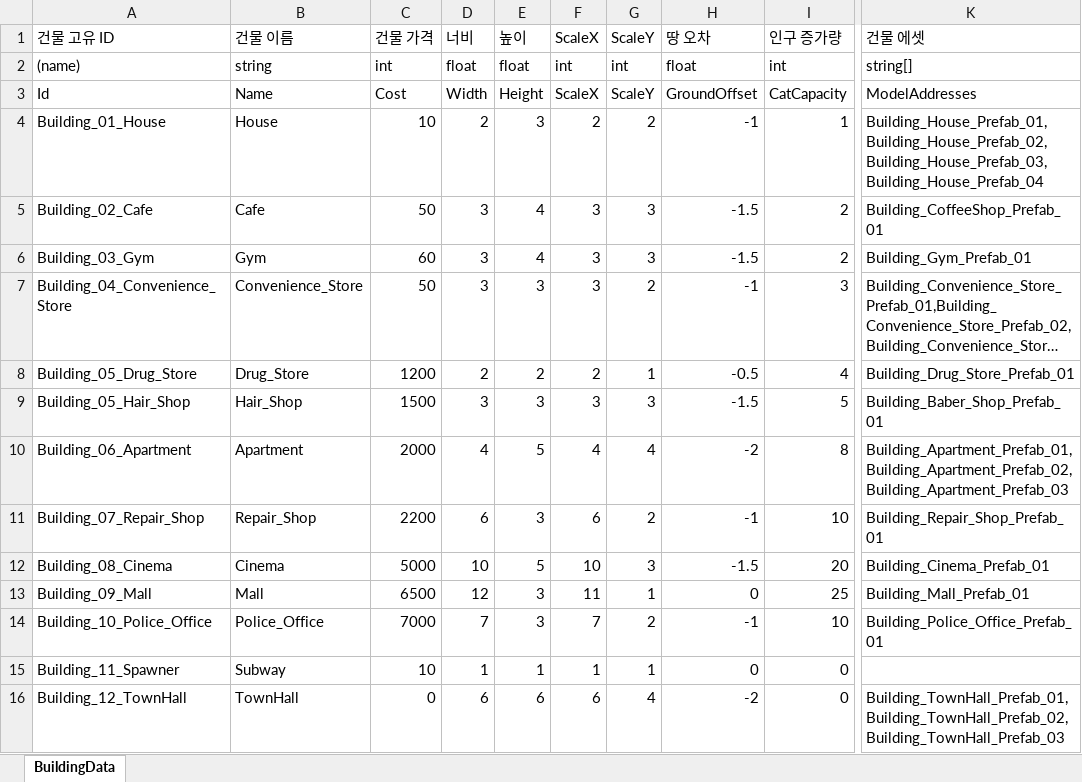
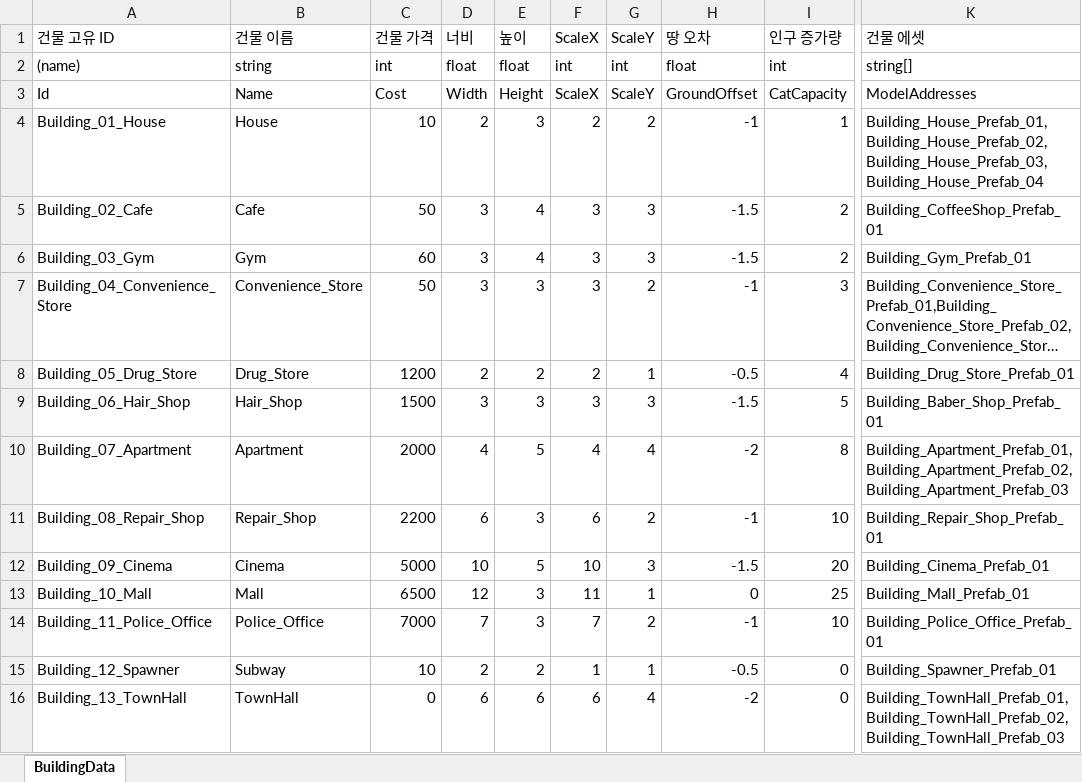
Before and after one commit to Stone-AK/NyangNyanTown, an Excel workbook: JsonConverter/ExcelFiles/BuildingData.xlsx, sheet BuildingData, drawn as a sheet; only a part is shown, gaps mark what is left out; long unchanged cells end in …; values as stored, in another font and other column widths than the file's, no borders; charts and pictures not drawn; the diff names each change by its address in the sheet, - before the commit and + after, or states it on an @@ line.

```diff
--- a/JsonConverter/ExcelFiles/BuildingData.xlsx (sheet BuildingData)
+++ b/JsonConverter/ExcelFiles/BuildingData.xlsx (sheet BuildingData)
-A9 (건물 고유 ID): Building_05_Hair_Shop
+A9 (건물 고유 ID): Building_06_Hair_Shop
-A10 (건물 고유 ID): Building_06_Apartment
+A10 (건물 고유 ID): Building_07_Apartment
-A11 (건물 고유 ID): Building_07_Repair_Shop
+A11 (건물 고유 ID): Building_08_Repair_Shop
-A12 (건물 고유 ID): Building_08_Cinema
+A12 (건물 고유 ID): Building_09_Cinema
-A13 (건물 고유 ID): Building_09_Mall
+A13 (건물 고유 ID): Building_10_Mall
-A14 (건물 고유 ID): Building_10_Police_Office
+A14 (건물 고유 ID): Building_11_Police_Office
-A15 (건물 고유 ID): Building_11_Spawner
+A15 (건물 고유 ID): Building_12_Spawner
-D15 (너비): 1
+D15 (너비): 2
-E15 (높이): 1
+E15 (높이): 2
-H15 (땅 오차): 0
+H15 (땅 오차): -0.5
-K15 (건물 에셋): (empty)
+K15 (건물 에셋): Building_Spawner_Prefab_01
-A16 (건물 고유 ID): Building_12_TownHall
+A16 (건물 고유 ID): Building_13_TownHall
```
Also changed, not shown: JsonConverter/ExcelFiles/LandUpGradeData.xlsx, 5 other files.
